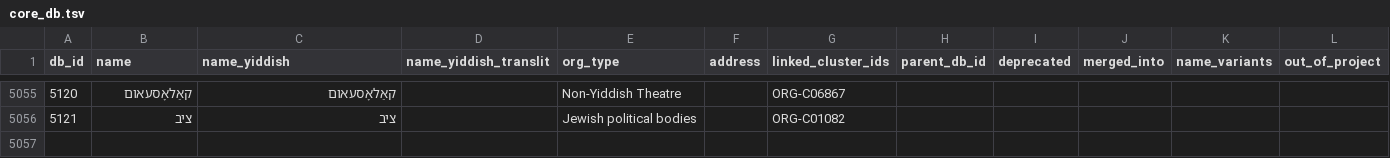
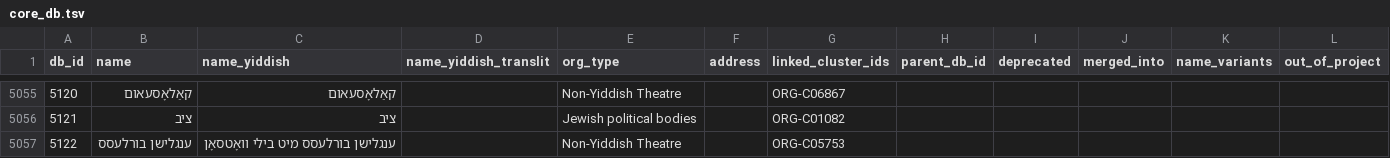
Before and after one commit to sinairusinek/Dybbuk, a TSV file: Zylbercweig/organizations/core_db.tsv, drawn as a sheet; only a part is shown, gaps mark what is left out; the diff names each change by its address in the sheet, - before the commit and + after, or states it on an @@ line.

Commit message:
chore: save core DB

```diff
--- a/Zylbercweig/organizations/core_db.tsv
+++ b/Zylbercweig/organizations/core_db.tsv
+row 5057: 5122 | ענגלישן בורלעסס | ענגלישן בורלעסס מיט בילי וואָטסאָן |  | Non-Yiddish Theatre |  | ORG-C05753
```
